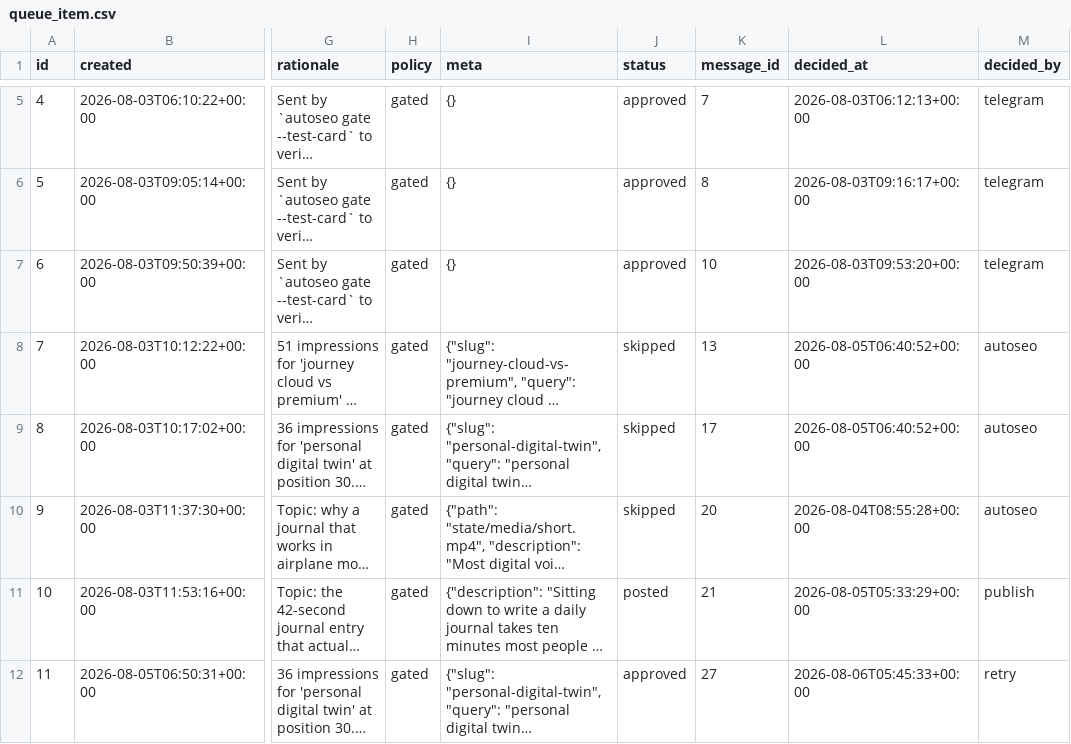
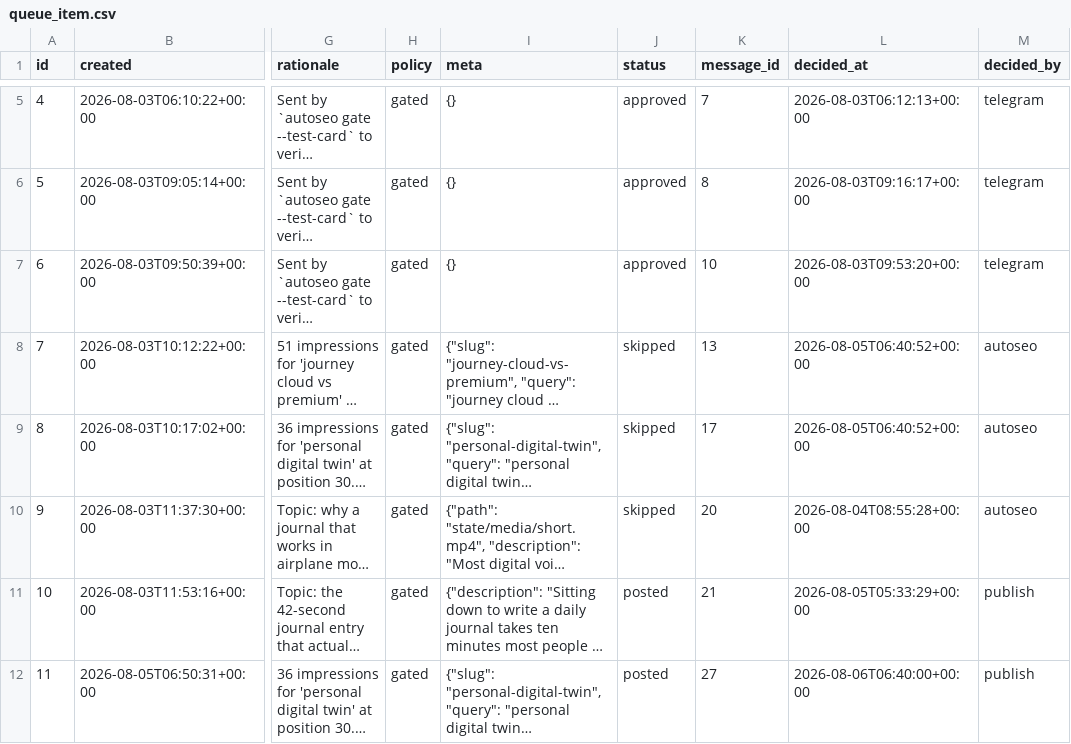
Before and after one commit to intrepidkarthi/autoseo, a CSV file: state/queue_item.csv, drawn as a sheet; only a part is shown, gaps mark what is left out; long unchanged cells end in …; the diff names each change by its address in the sheet, - before the commit and + after, or states it on an @@ line.

```diff
--- a/state/queue_item.csv
+++ b/state/queue_item.csv
-J12 (status): approved
+J12 (status): posted
-L12 (decided_at): 2026-08-06T05:45:33+00:00
+L12 (decided_at): 2026-08-06T06:40:00+00:00
-M12 (decided_by): retry
+M12 (decided_by): publish
```
Also changed, not shown: state/run_log.csv.
